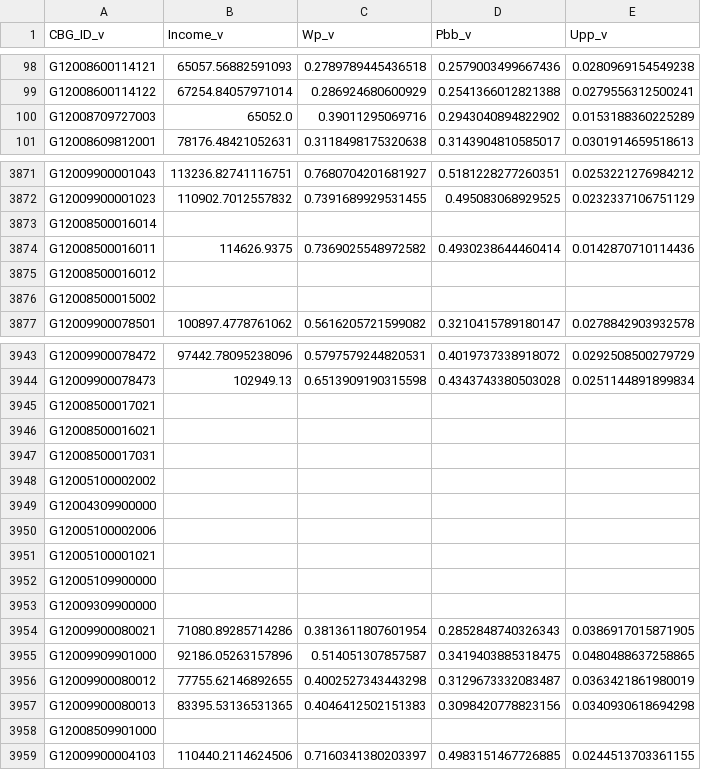
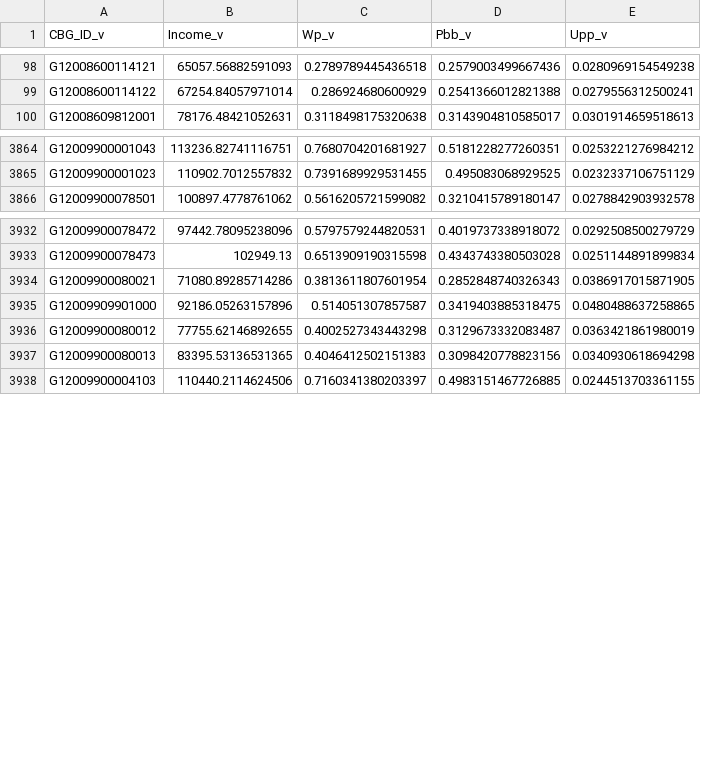
Before and after one commit to GeoDI-Lab/Visitor_census, a CSV file: Miami/Miami_visitor_July2021.csv, drawn as a sheet; only a part is shown, gaps mark what is left out; the diff covers the shown part only.

Commit message:
Miami

```diff
--- a/Miami/Miami_visitor_July2021.csv
+++ b/Miami/Miami_visitor_July2021.csv
@@ -99,3 +99,2 @@ G12008600114121,65057.56882591093,0.2789789445436518,0.2579003499667436,0.028096
 G12008600114122,67254.84057971014,0.286924680600929,0.2541366012821388,0.0279556312500241
-G12008709727003,65052.0,0.39011295069716,0.2943040894822902,0.0153188360225289
 G12008609812001,78176.48421052631,0.3118498175320638,0.3143904810585017,0.0301914659518613
@@ -3872,6 +3865,2 @@ G12009900001043,113236.82741116751,0.7680704201681927,0.5181228277260351,0.02532
 G12009900001023,110902.7012557832,0.7391689929531455,0.495083068929525,0.0232337106751129
-G12008500016014,,,,
-G12008500016011,114626.9375,0.7369025548972582,0.4930238644460414,0.0142870710114436
-G12008500016012,,,,
-G12008500015002,,,,
 G12009900078501,100897.4778761062,0.5616205721599082,0.3210415789180147,0.0278842903932578
@@ -3944,11 +3933,2 @@ G12009900078472,97442.78095238096,0.5797579244820531,0.4019737338918072,0.029250
 G12009900078473,102949.13,0.6513909190315598,0.4343743380503028,0.0251144891899834
-G12008500017021,,,,
-G12008500016021,,,,
-G12008500017031,,,,
-G12005100002002,,,,
-G12004309900000,,,,
-G12005100002006,,,,
-G12005100001021,,,,
-G12005109900000,,,,
-G12009309900000,,,,
 G12009900080021,71080.89285714286,0.3813611807601954,0.2852848740326343,0.0386917015871905
@@ -3957,3 +3937,2 @@ G12009900080012,77755.62146892655,0.4002527343443298,0.3129673332083487,0.036342
 G12009900080013,83395.53136531365,0.4046412502151383,0.3098420778823156,0.0340930618694298
-G12008509901000,,,,
 G12009900004103,110440.2114624506,0.7160341380203397,0.4983151467726885,0.0244513703361155
```
Also changed, not shown: 6 removed rows elsewhere in this file, Miami/Miami_visit_July2021.csv, 10 other files.
